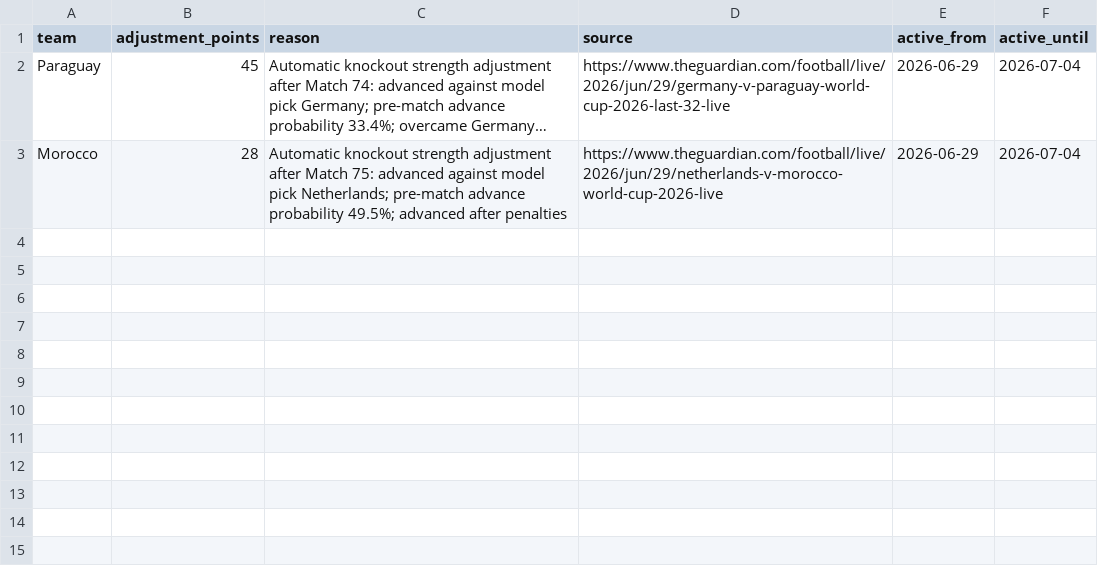
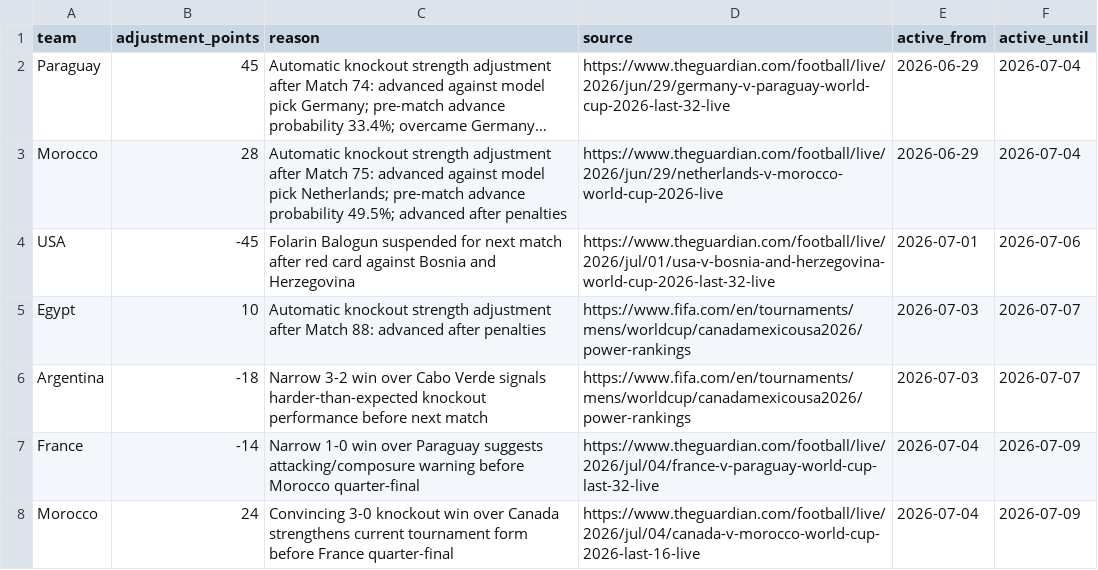
Before and after one commit to ffCrack/2026-worldcup-agent, a CSV file: data/team_context_adjustments.csv, drawn as a sheet; long unchanged cells end in …; the diff names each change by its address in the sheet, - before the commit and + after, or states it on an @@ line.

```diff
--- a/data/team_context_adjustments.csv
+++ b/data/team_context_adjustments.csv
+row 4: USA | -45 | Folarin Balogun suspended for next match after red card against Bosnia and Herzegovina | https://www.theguardian.com/football/live/2026/jul/01/usa-v-bosnia-and-herzegovina-world-cup-2026-last-32-live | 2026-07-01 | 2026-07-06
+row 5: Egypt | 10 | Automatic knockout strength adjustment after Match 88: advanced after penalties | https://www.fifa.com/en/tournaments/mens/worldcup/canadamexicousa2026/power-rankings | 2026-07-03 | 2026-07-07
+row 6: Argentina | -18 | Narrow 3-2 win over Cabo Verde signals harder-than-expected knockout performance before next match | https://www.fifa.com/en/tournaments/mens/worldcup/canadamexicousa2026/power-rankings | 2026-07-03 | 2026-07-07
+row 7: France | -14 | Narrow 1-0 win over Paraguay suggests attacking/composure warning before Morocco quarter-final | https://www.theguardian.com/football/live/2026/jul/04/france-v-paraguay-world-cup-last-32-live | 2026-07-04 | 2026-07-09
+row 8: Morocco | 24 | Convincing 3-0 knockout win over Canada strengthens current tournament form before France quarter-final | https://www.theguardian.com/football/live/2026/jul/04/canada-v-morocco-world-cup-2026-last-16-live | 2026-07-04 | 2026-07-09
```
Also changed, not shown: data/harvested_match_results.csv, data/knockout_bracket_predictions.csv, 30 other files.
